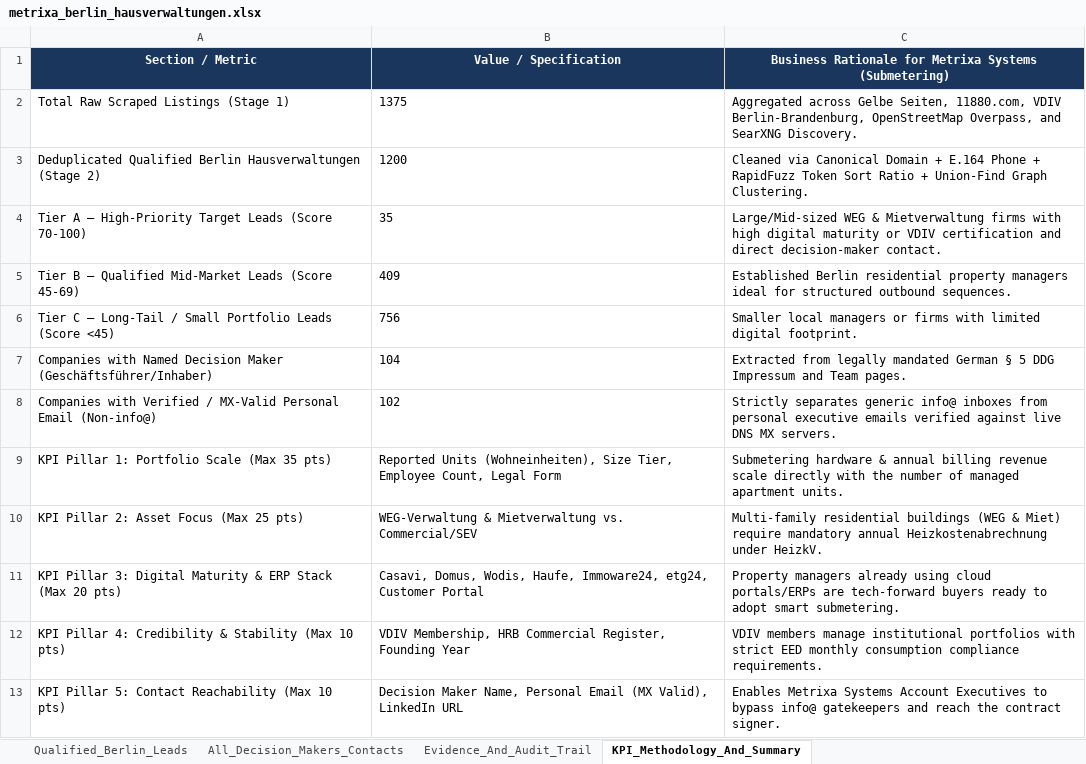
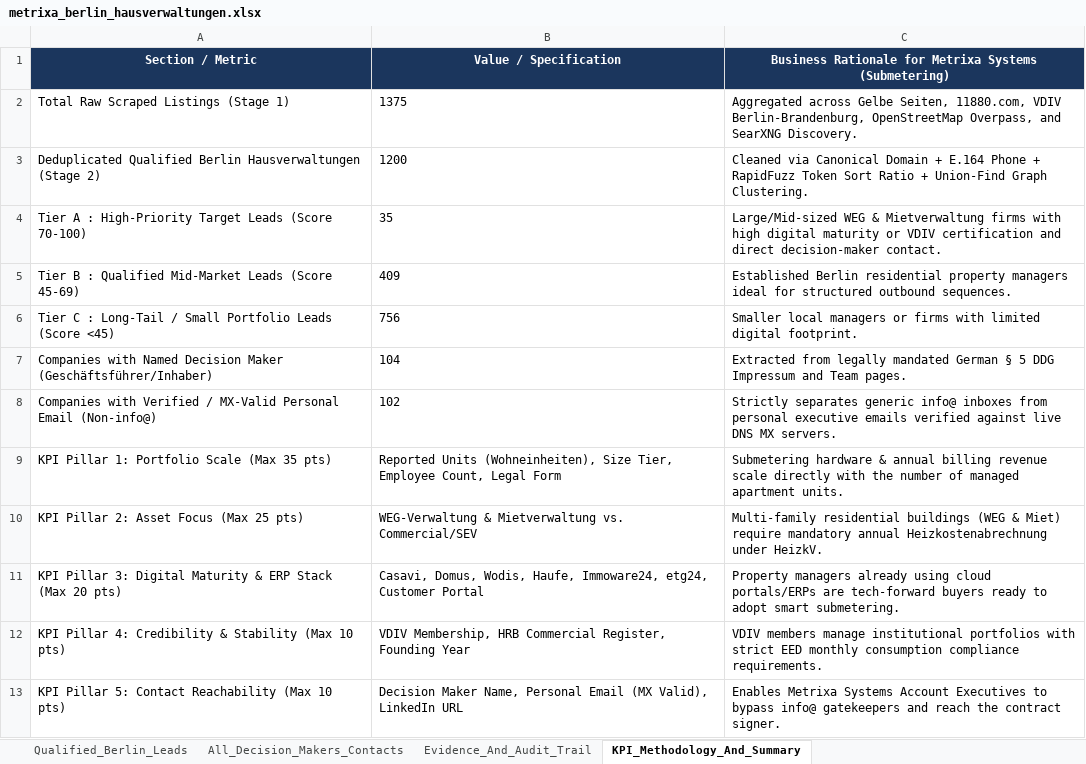
Before and after one commit to sainibhaowal/Metrixa-Systems, an Excel workbook: data/exports/metrixa_berlin_hausverwaltungen.xlsx, sheet KPI_Methodology_And_Summary, drawn as a sheet; values as stored, in another font and other column widths than the file's, no borders; the diff names each change by its address in the sheet, - before the commit and + after, or states it on an @@ line.

```diff
--- a/data/exports/metrixa_berlin_hausverwaltungen.xlsx (sheet KPI_Methodology_And_Summary)
+++ b/data/exports/metrixa_berlin_hausverwaltungen.xlsx (sheet KPI_Methodology_And_Summary)
-A4: Tier A — High-Priority Target…
+A4: Tier A : High-Priority Target…
-A5: Tier B — Qualified Mid-Market…
+A5: Tier B : Qualified Mid-Market…
-A6: Tier C — Long-Tail /…
+A6: Tier C : Long-Tail /…
```
Also changed, not shown: 29 other files.
